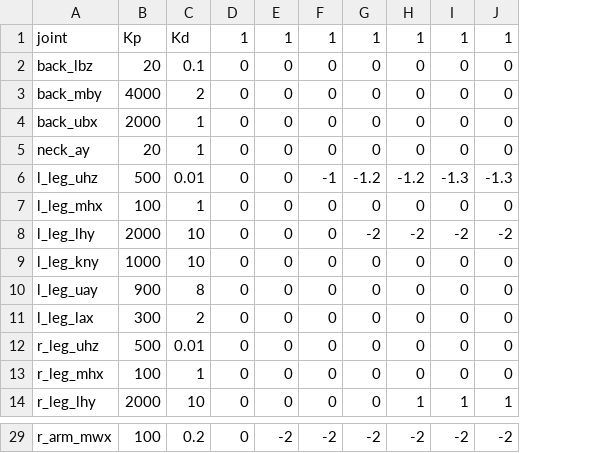
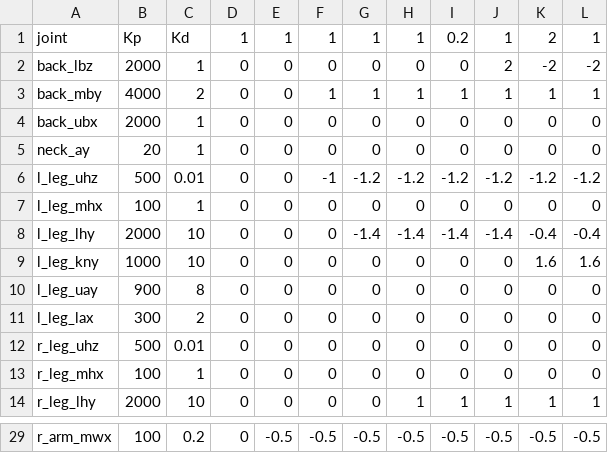
Before and after one commit to openhumanoids/oh-distro, a CSV file: ros_workspace/tutorial_atlas_control/scripts/faceup_to_facedown.csv, drawn as a sheet; only a part is shown, gaps mark what is left out; the diff covers the shown part only; the diff names each change by its address in the sheet, - before the commit and + after, or states it on an @@ line.

```diff
--- a/ros_workspace/tutorial_atlas_control/scripts/faceup_to_facedown.csv
+++ b/ros_workspace/tutorial_atlas_control/scripts/faceup_to_facedown.csv
+column K, rows 1-14: 2 | -2 | 1 | 0 | 0 | -1.2 | 0 | -0.4 | 1.6 | 0 | 0 | 0 | 0 | 1; row 29: -0.5
+column L, rows 1-14: 1 | -2 | 1 | 0 | 0 | -1.2 | 0 | -0.4 | 1.6 | 0 | 0 | 0 | 0 | 1; row 29: -0.5
-I1: 1
+I1: 0.2
-B2: 20
+B2: 2000
-C2: 0.1
+C2: 1
-J2: 0
+J2: 2
-F3: 0
+F3: 1
-G3: 0
+G3: 1
-H3: 0
+H3: 1
-I3: 0
+I3: 1
-J3: 0
+J3: 1
-I6: -1.3
+I6: -1.2
-J6: -1.3
+J6: -1.2
-G8: -2
+G8: -1.4
-H8: -2
+H8: -1.4
-I8: -2
+I8: -1.4
-J8: -2
+J8: -1.4
-E29: -2
+E29: -0.5
-F29: -2
+F29: -0.5
-G29: -2
+G29: -0.5
-H29: -2
+H29: -0.5
-I29: -2
+I29: -0.5
-J29: -2
+J29: -0.5
```
Also changed, not shown: 30 edited cells elsewhere in this file, ros_workspace/tutorial_atlas_control/scripts/flat_out.csv, ros_workspace/tutorial_atlas_control/scripts/projectial_ingress_ready.csv, 2 other files.
